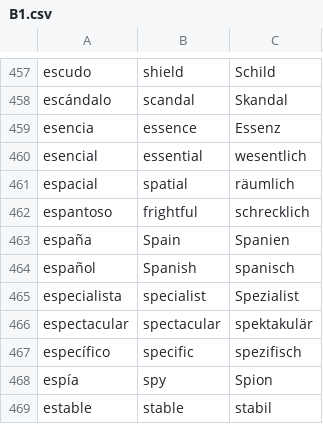
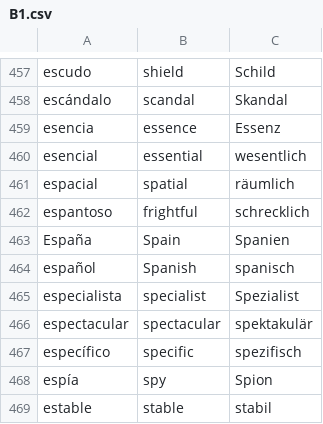
Before and after one commit to Jonathangadeaharder/VocabLevels, a CSV file: spanish/B1.csv, drawn as a sheet; only a part is shown, gaps mark what is left out.

```diff
--- a/spanish/B1.csv
+++ b/spanish/B1.csv
@@ -462,3 +462,3 @@ espacial,spatial,räumlich
 espantoso,frightful,schrecklich
-españa,Spain,Spanien
+España,Spain,Spanien
 español,Spanish,spanisch
```
Also changed, not shown: german/A2.csv, 1 other file.
